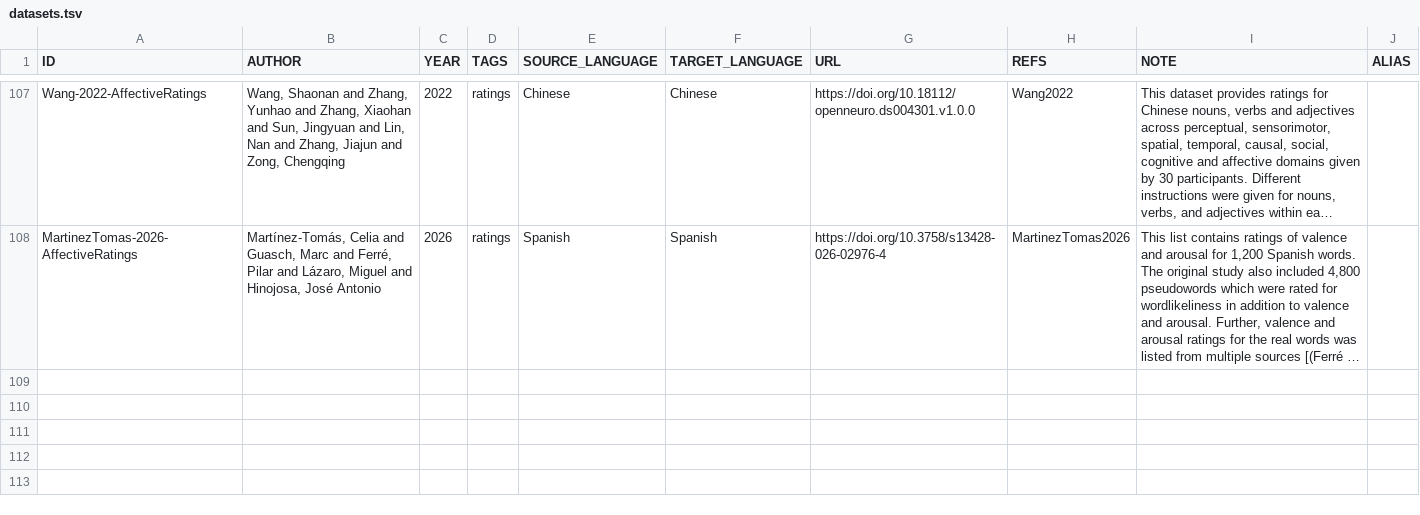
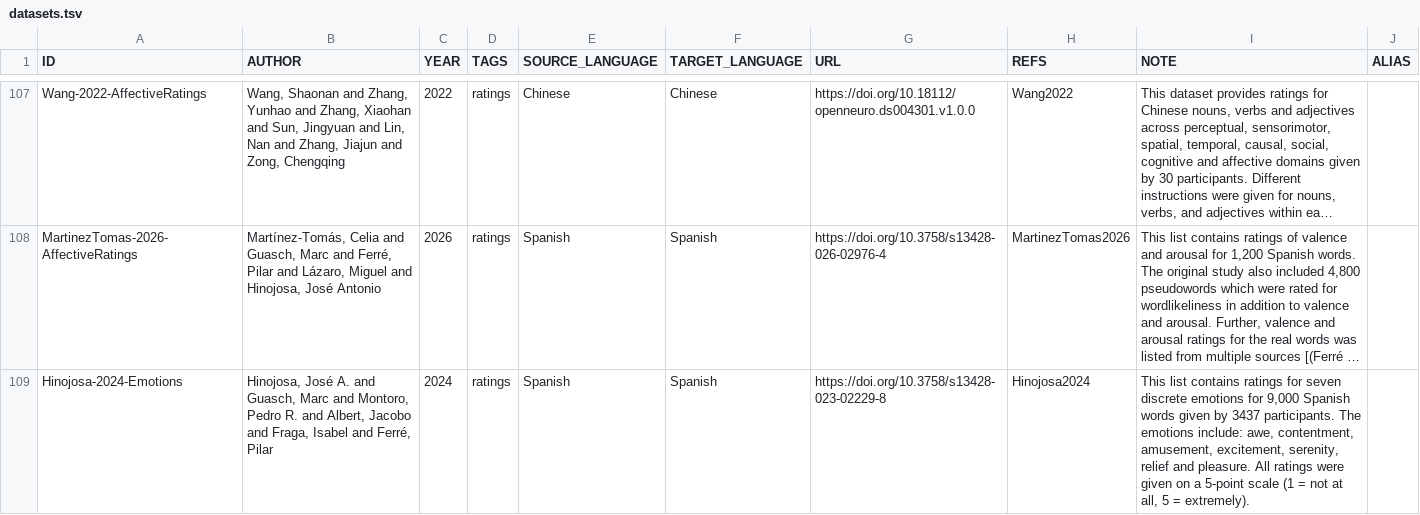
Before and after one commit to concepticon/norare-data, a TSV file: datasets.tsv, drawn as a sheet; only a part is shown, gaps mark what is left out; long unchanged cells end in …; the diff names each change by its address in the sheet, - before the commit and + after, or states it on an @@ line.

```diff
--- a/datasets.tsv
+++ b/datasets.tsv
+row 109: Hinojosa-2024-Emotions | Hinojosa, José A. and Guasch, Marc and Montoro, Pedro R. and Albert, Jacobo and Fraga, Isabel and Ferré, Pilar | 2024 | ratings | Spanish | Spanish | https://doi.org/10.3758/s13428-023-02229-8 | Hinojosa2024 | This list contains ratings for seven discrete emotions for 9,000 Spanish words given by 3437 participants. The emotions include: awe, contentment, amusement, excitement, serenity, relief and pleasure. All ratings were given on a 5-point scale (1 = not at all, 5 = extremely).
```
Also changed, not shown: norare.tsv, 3 other files.
